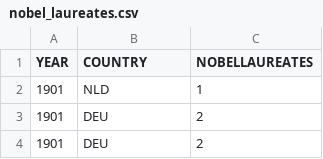
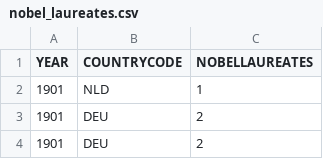
Before and after one commit to morettogSonova/archimedes, a CSV file: data/out/nobel_laureates.csv, drawn as a sheet; only a part is shown.

Commit message:
FIX: adjust column name

```diff
--- a/data/out/nobel_laureates.csv
+++ b/data/out/nobel_laureates.csv
@@ -1,2 +1,2 @@
-YEAR,COUNTRY,NOBELLAUREATES
+YEAR,COUNTRYCODE,NOBELLAUREATES
 1901,NLD,1
```
Also changed, not shown: 1 other file.
